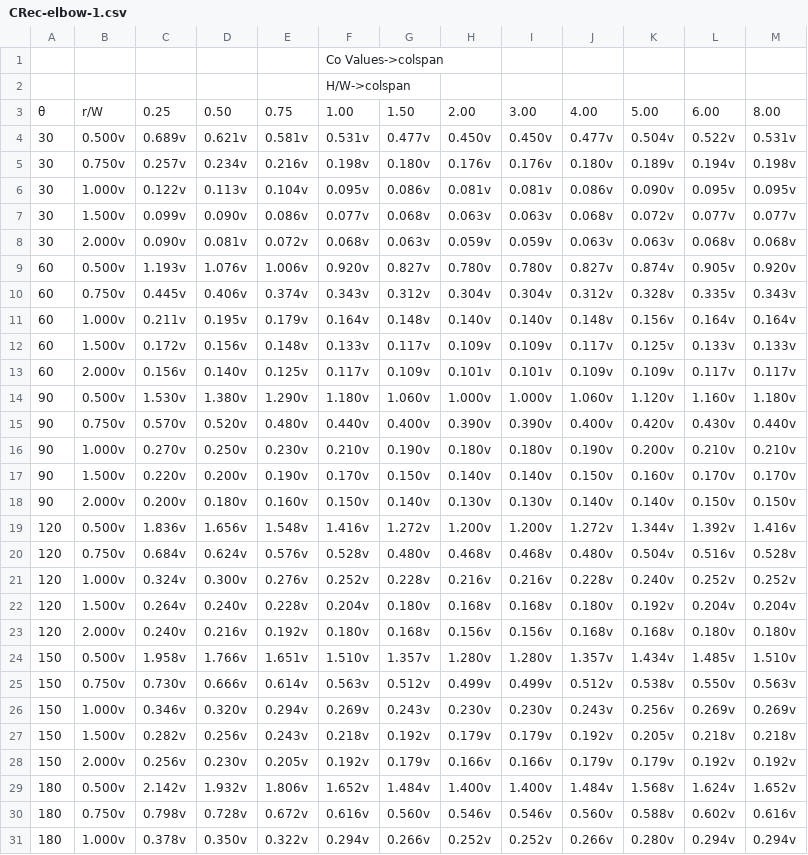
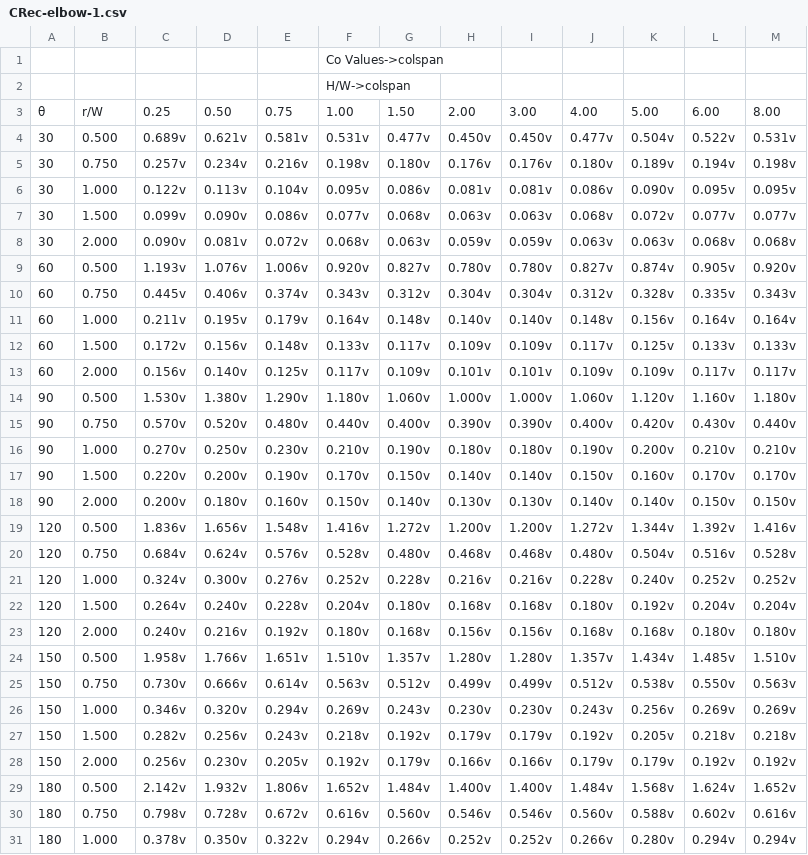
Before and after one commit to ahmadabulaban/modcalc, a CSV file: fan-esp/src/main/resources/fan-esp-resources/coefficient-documents/CRec-elbow-1.csv, drawn as a sheet; only a part is shown; the diff covers the shown part only.

```diff
--- a/fan-esp/src/main/resources/fan-esp-resources/coefficient-documents/CRec-elbow-1.csv
+++ b/fan-esp/src/main/resources/fan-esp-resources/coefficient-documents/CRec-elbow-1.csv
@@ -3,29 +3,29 @@
 θ|r/W|0.25|0.50|0.75|1.00|1.50|2.00|3.00|4.00|5.00|6.00|8.00
-30|0.500v|0.689v|0.621v|0.581v|0.531v|0.477v|0.450v|0.450v|0.477v|0.504v|0.522v|0.531v
-30|0.750v|0.257v|0.234v|0.216v|0.198v|0.180v|0.176v|0.176v|0.180v|0.189v|0.194v|0.198v
-30|1.000v|0.122v|0.113v|0.104v|0.095v|0.086v|0.081v|0.081v|0.086v|0.090v|0.095v|0.095v
-30|1.500v|0.099v|0.090v|0.086v|0.077v|0.068v|0.063v|0.063v|0.068v|0.072v|0.077v|0.077v
-30|2.000v|0.090v|0.081v|0.072v|0.068v|0.063v|0.059v|0.059v|0.063v|0.063v|0.068v|0.068v
-60|0.500v|1.193v|1.076v|1.006v|0.920v|0.827v|0.780v|0.780v|0.827v|0.874v|0.905v|0.920v
-60|0.750v|0.445v|0.406v|0.374v|0.343v|0.312v|0.304v|0.304v|0.312v|0.328v|0.335v|0.343v
-60|1.000v|0.211v|0.195v|0.179v|0.164v|0.148v|0.140v|0.140v|0.148v|0.156v|0.164v|0.164v
-60|1.500v|0.172v|0.156v|0.148v|0.133v|0.117v|0.109v|0.109v|0.117v|0.125v|0.133v|0.133v
-60|2.000v|0.156v|0.140v|0.125v|0.117v|0.109v|0.101v|0.101v|0.109v|0.109v|0.117v|0.117v
-90|0.500v|1.530v|1.380v|1.290v|1.180v|1.060v|1.000v|1.000v|1.060v|1.120v|1.160v|1.180v
-90|0.750v|0.570v|0.520v|0.480v|0.440v|0.400v|0.390v|0.390v|0.400v|0.420v|0.430v|0.440v
-90|1.000v|0.270v|0.250v|0.230v|0.210v|0.190v|0.180v|0.180v|0.190v|0.200v|0.210v|0.210v
-90|1.500v|0.220v|0.200v|0.190v|0.170v|0.150v|0.140v|0.140v|0.150v|0.160v|0.170v|0.170v
-90|2.000v|0.200v|0.180v|0.160v|0.150v|0.140v|0.130v|0.130v|0.140v|0.140v|0.150v|0.150v
-120|0.500v|1.836v|1.656v|1.548v|1.416v|1.272v|1.200v|1.200v|1.272v|1.344v|1.392v|1.416v
-120|0.750v|0.684v|0.624v|0.576v|0.528v|0.480v|0.468v|0.468v|0.480v|0.504v|0.516v|0.528v
-120|1.000v|0.324v|0.300v|0.276v|0.252v|0.228v|0.216v|0.216v|0.228v|0.240v|0.252v|0.252v
-120|1.500v|0.264v|0.240v|0.228v|0.204v|0.180v|0.168v|0.168v|0.180v|0.192v|0.204v|0.204v
-120|2.000v|0.240v|0.216v|0.192v|0.180v|0.168v|0.156v|0.156v|0.168v|0.168v|0.180v|0.180v
-150|0.500v|1.958v|1.766v|1.651v|1.510v|1.357v|1.280v|1.280v|1.357v|1.434v|1.485v|1.510v
-150|0.750v|0.730v|0.666v|0.614v|0.563v|0.512v|0.499v|0.499v|0.512v|0.538v|0.550v|0.563v
-150|1.000v|0.346v|0.320v|0.294v|0.269v|0.243v|0.230v|0.230v|0.243v|0.256v|0.269v|0.269v
-150|1.500v|0.282v|0.256v|0.243v|0.218v|0.192v|0.179v|0.179v|0.192v|0.205v|0.218v|0.218v
-150|2.000v|0.256v|0.230v|0.205v|0.192v|0.179v|0.166v|0.166v|0.179v|0.179v|0.192v|0.192v
-180|0.500v|2.142v|1.932v|1.806v|1.652v|1.484v|1.400v|1.400v|1.484v|1.568v|1.624v|1.652v
-180|0.750v|0.798v|0.728v|0.672v|0.616v|0.560v|0.546v|0.546v|0.560v|0.588v|0.602v|0.616v
-180|1.000v|0.378v|0.350v|0.322v|0.294v|0.266v|0.252v|0.252v|0.266v|0.280v|0.294v|0.294v
+30|0.500|0.689v|0.621v|0.581v|0.531v|0.477v|0.450v|0.450v|0.477v|0.504v|0.522v|0.531v
+30|0.750|0.257v|0.234v|0.216v|0.198v|0.180v|0.176v|0.176v|0.180v|0.189v|0.194v|0.198v
+30|1.000|0.122v|0.113v|0.104v|0.095v|0.086v|0.081v|0.081v|0.086v|0.090v|0.095v|0.095v
+30|1.500|0.099v|0.090v|0.086v|0.077v|0.068v|0.063v|0.063v|0.068v|0.072v|0.077v|0.077v
+30|2.000|0.090v|0.081v|0.072v|0.068v|0.063v|0.059v|0.059v|0.063v|0.063v|0.068v|0.068v
+60|0.500|1.193v|1.076v|1.006v|0.920v|0.827v|0.780v|0.780v|0.827v|0.874v|0.905v|0.920v
+60|0.750|0.445v|0.406v|0.374v|0.343v|0.312v|0.304v|0.304v|0.312v|0.328v|0.335v|0.343v
+60|1.000|0.211v|0.195v|0.179v|0.164v|0.148v|0.140v|0.140v|0.148v|0.156v|0.164v|0.164v
+60|1.500|0.172v|0.156v|0.148v|0.133v|0.117v|0.109v|0.109v|0.117v|0.125v|0.133v|0.133v
+60|2.000|0.156v|0.140v|0.125v|0.117v|0.109v|0.101v|0.101v|0.109v|0.109v|0.117v|0.117v
+90|0.500|1.530v|1.380v|1.290v|1.180v|1.060v|1.000v|1.000v|1.060v|1.120v|1.160v|1.180v
+90|0.750|0.570v|0.520v|0.480v|0.440v|0.400v|0.390v|0.390v|0.400v|0.420v|0.430v|0.440v
+90|1.000|0.270v|0.250v|0.230v|0.210v|0.190v|0.180v|0.180v|0.190v|0.200v|0.210v|0.210v
+90|1.500|0.220v|0.200v|0.190v|0.170v|0.150v|0.140v|0.140v|0.150v|0.160v|0.170v|0.170v
+90|2.000|0.200v|0.180v|0.160v|0.150v|0.140v|0.130v|0.130v|0.140v|0.140v|0.150v|0.150v
+120|0.500|1.836v|1.656v|1.548v|1.416v|1.272v|1.200v|1.200v|1.272v|1.344v|1.392v|1.416v
+120|0.750|0.684v|0.624v|0.576v|0.528v|0.480v|0.468v|0.468v|0.480v|0.504v|0.516v|0.528v
+120|1.000|0.324v|0.300v|0.276v|0.252v|0.228v|0.216v|0.216v|0.228v|0.240v|0.252v|0.252v
+120|1.500|0.264v|0.240v|0.228v|0.204v|0.180v|0.168v|0.168v|0.180v|0.192v|0.204v|0.204v
+120|2.000|0.240v|0.216v|0.192v|0.180v|0.168v|0.156v|0.156v|0.168v|0.168v|0.180v|0.180v
+150|0.500|1.958v|1.766v|1.651v|1.510v|1.357v|1.280v|1.280v|1.357v|1.434v|1.485v|1.510v
+150|0.750|0.730v|0.666v|0.614v|0.563v|0.512v|0.499v|0.499v|0.512v|0.538v|0.550v|0.563v
+150|1.000|0.346v|0.320v|0.294v|0.269v|0.243v|0.230v|0.230v|0.243v|0.256v|0.269v|0.269v
+150|1.500|0.282v|0.256v|0.243v|0.218v|0.192v|0.179v|0.179v|0.192v|0.205v|0.218v|0.218v
+150|2.000|0.256v|0.230v|0.205v|0.192v|0.179v|0.166v|0.166v|0.179v|0.179v|0.192v|0.192v
+180|0.500|2.142v|1.932v|1.806v|1.652v|1.484v|1.400v|1.400v|1.484v|1.568v|1.624v|1.652v
+180|0.750|0.798v|0.728v|0.672v|0.616v|0.560v|0.546v|0.546v|0.560v|0.588v|0.602v|0.616v
+180|1.000|0.378v|0.350v|0.322v|0.294v|0.266v|0.252v|0.252v|0.266v|0.280v|0.294v|0.294v
```
Also changed, not shown: 2 edited cells elsewhere in this file, fan-esp/src/main/resources/fan-esp-resources/fan-esp-coefficient-lookups.csv, modcalc-controller/src/main/resources/fan-esp-resources/coefficient-documents/CRec-elbow-1.csv, 8 other files.
